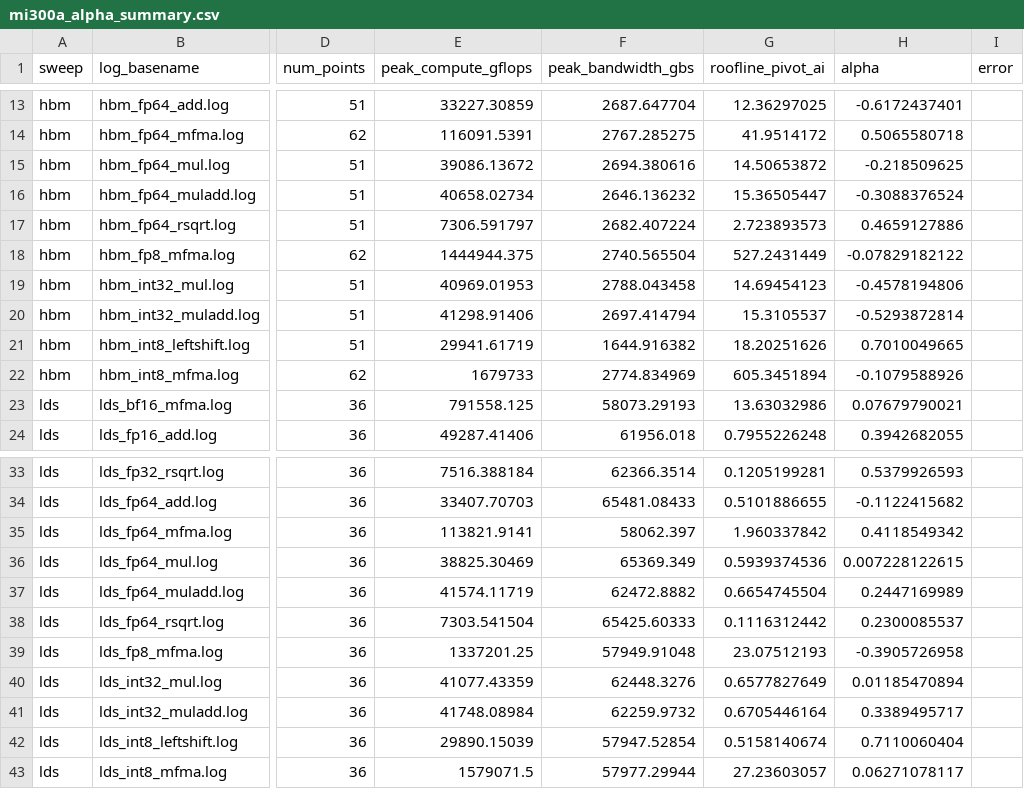
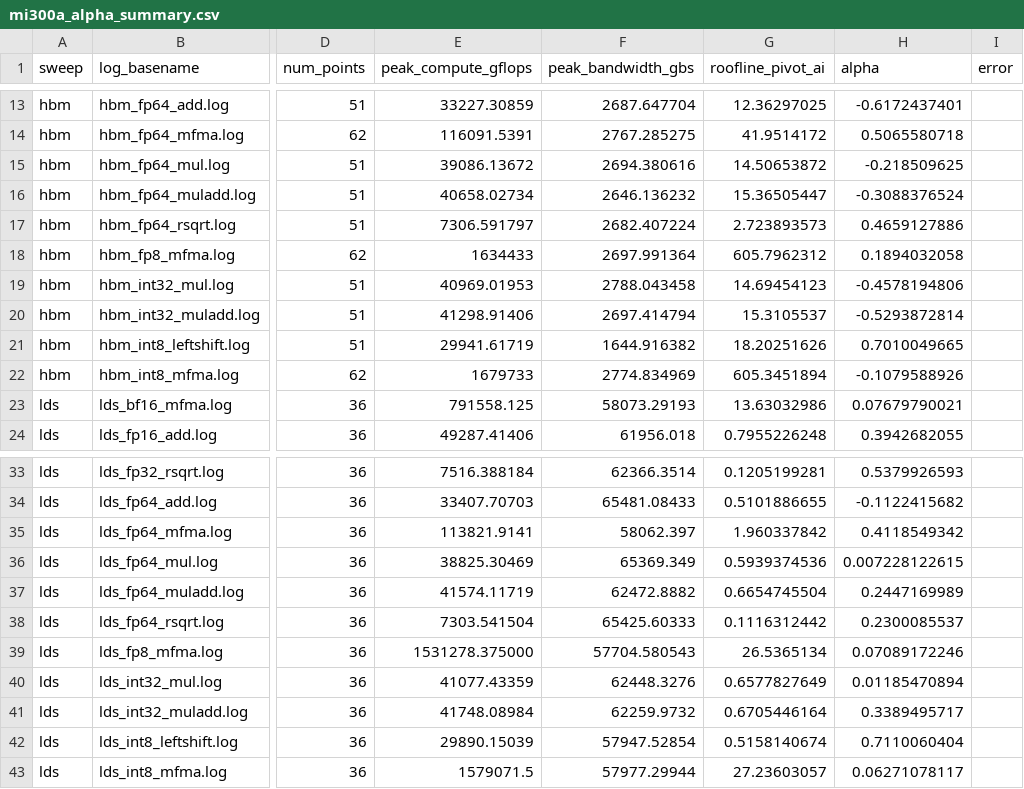
Before and after one commit to AMD-HPC/rooflineExtractor, a CSV file: config/mi300a_alpha_summary.csv, drawn as a sheet; only a part is shown, gaps mark what is left out; the diff names each change by its address in the sheet, - before the commit and + after, or states it on an @@ line.

```diff
--- a/config/mi300a_alpha_summary.csv
+++ b/config/mi300a_alpha_summary.csv
-E18 (peak_compute_gflops): 1444944.375
+E18 (peak_compute_gflops): 1634433
-F18 (peak_bandwidth_gbs): 2740.565504
+F18 (peak_bandwidth_gbs): 2697.991364
-G18 (roofline_pivot_ai): 527.2431449
+G18 (roofline_pivot_ai): 605.7962312
-H18 (alpha): -0.07829182122
+H18 (alpha): 0.1894032058
-E39 (peak_compute_gflops): 1337201.25
+E39 (peak_compute_gflops): 1531278.375000
-F39 (peak_bandwidth_gbs): 57949.91048
+F39 (peak_bandwidth_gbs): 57704.580543
-G39 (roofline_pivot_ai): 23.07512193
+G39 (roofline_pivot_ai): 26.5365134
-H39 (alpha): -0.3905726958
+H39 (alpha): 0.07089172246
```
Also changed, not shown: config/mi300x_alpha_summary.csv, config/mi325x_alpha_summary.csv, 1 other file.
